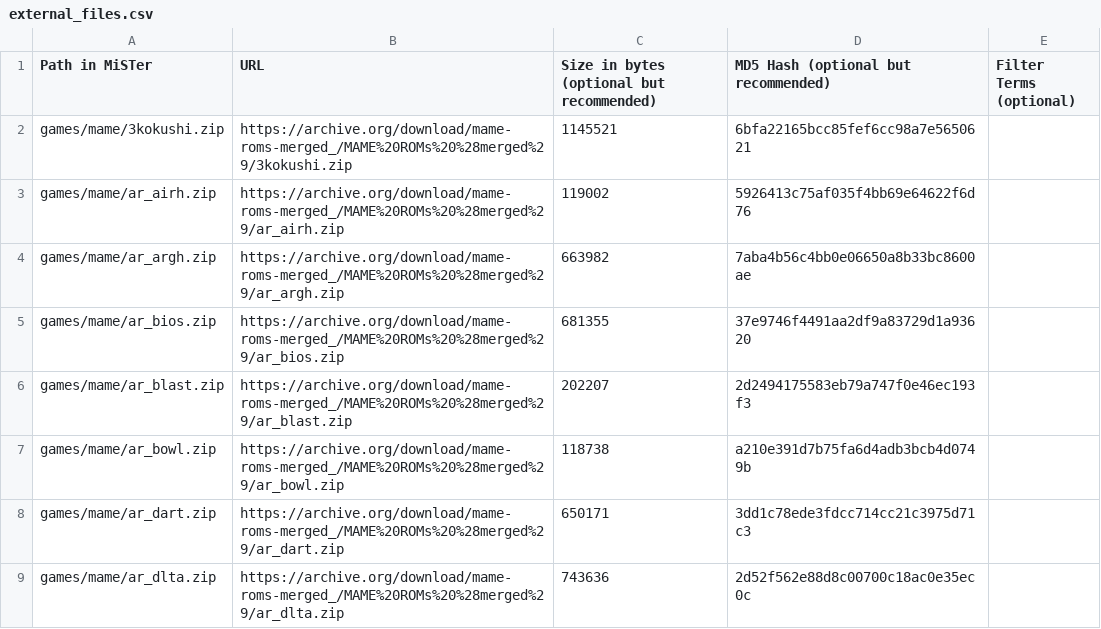
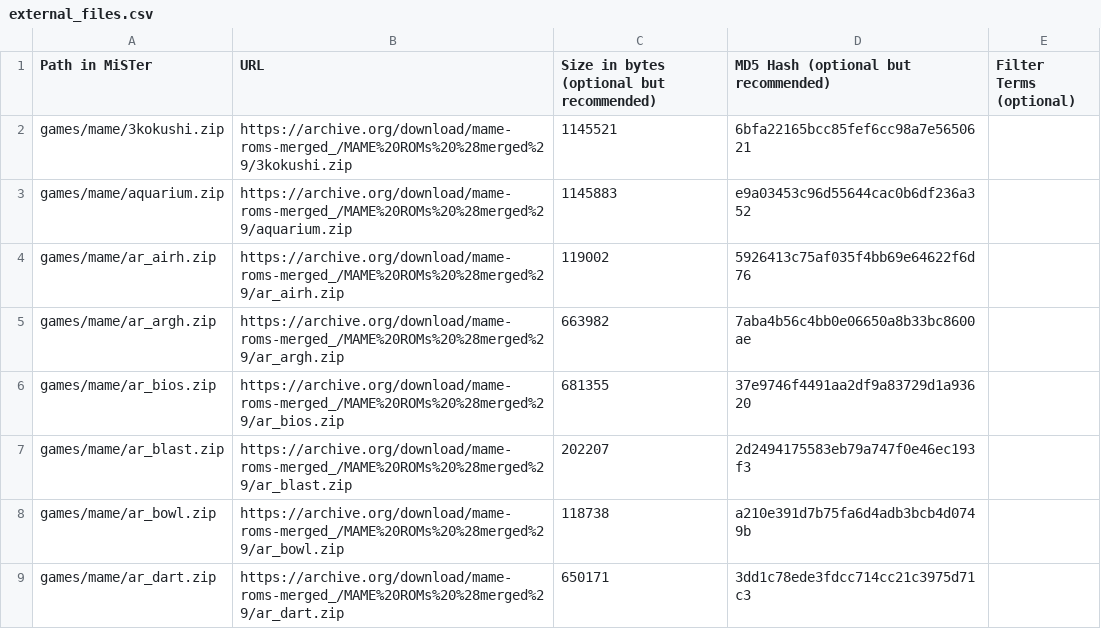
Before and after one commit to decoryah/MiSTer_decoryah, a CSV file: external_files.csv, drawn as a sheet; only a part is shown; the shorter side is filled out with more unchanged rows; the diff names each change by its address in the sheet, - before the commit and + after, or states it on an @@ line.

```diff
--- a/external_files.csv
+++ b/external_files.csv
+row 3: games/mame/aquarium.zip | https://archive.org/download/mame-roms-merged_/MAME%20ROMs%20%28merged%29/aquarium.zip | 1145883 | e9a03453c96d55644cac0b6df236a352
```
Also changed, not shown: 6 other files.
